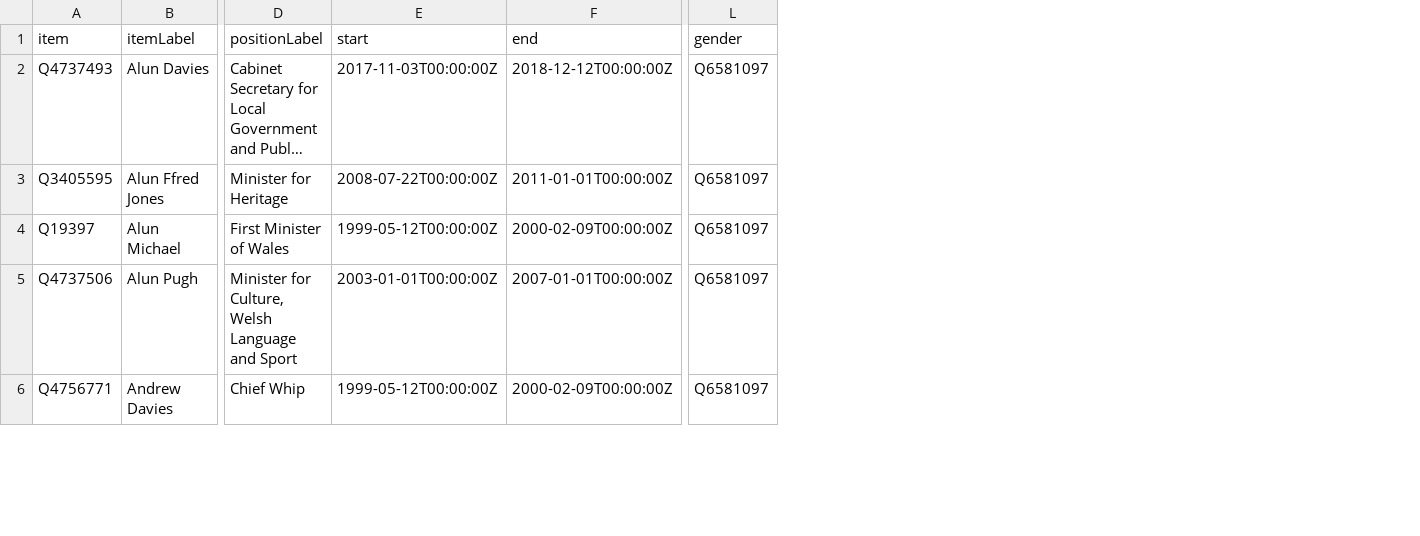
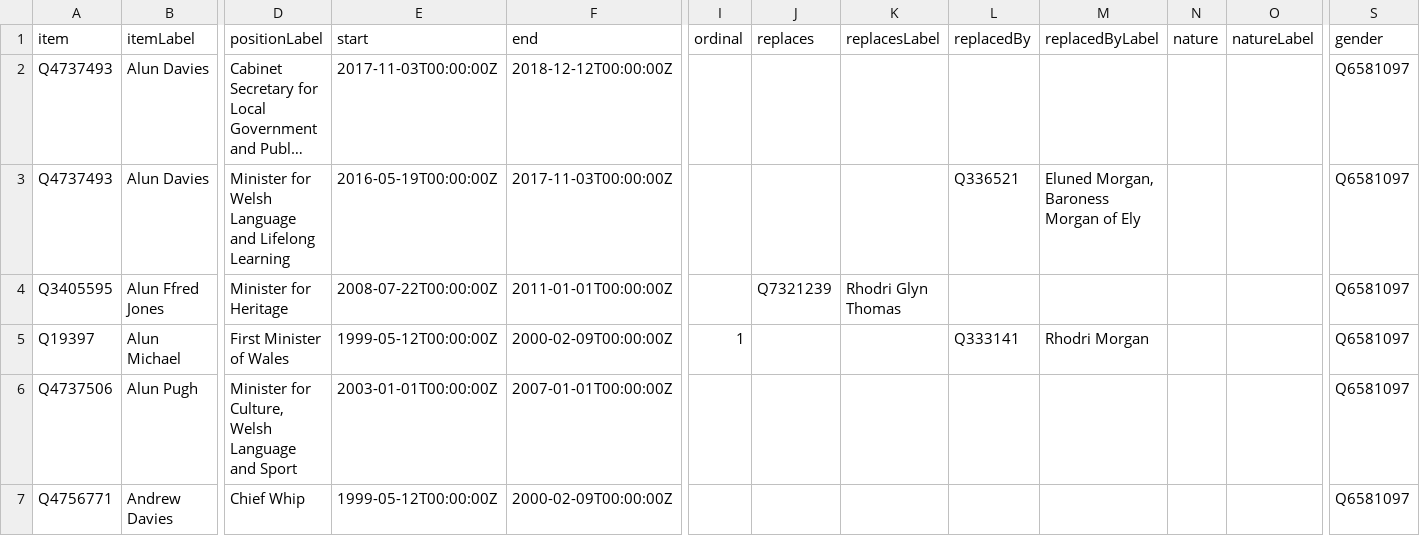
Before and after one commit to every-politician-scrapers/wales-cabinet, a CSV file: wikidata/results/all-ministers.csv, drawn as a sheet; only a part is shown, gaps mark what is left out; long unchanged cells end in …; addresses are those after the commit; rows hold the shown columns only; the diff covers the shown part only; the diff names each change by its address in the sheet, - before the commit and + after, or states it on an @@ line.

Commit message:
refresh wikidata with latest queries

```diff
--- a/wikidata/results/all-ministers.csv
+++ b/wikidata/results/all-ministers.csv
+column I (ordinal), row 5: 1
+column J (replaces), row 4: Q7321239
+column K (replacesLabel), row 4: Rhodri Glyn Thomas
+column L (replacedBy), row 5: Q333141
+column M (replacedByLabel), row 5: Rhodri Morgan
+column N (nature), empty
+column O (natureLabel), empty
+row 3: Q4737493 | Alun Davies | Minister for Welsh Language and Lifelong Learning | 2016-05-19T00:00:00Z | 2017-11-03T00:00:00Z |  |  |  | Q336521 | Eluned Morgan, Baroness Morgan of Ely |  |  | Q6581097
```
Also changed, not shown: 11 added rows elsewhere in this file, wikidata/results/minister-positions.csv, 2 other files.
